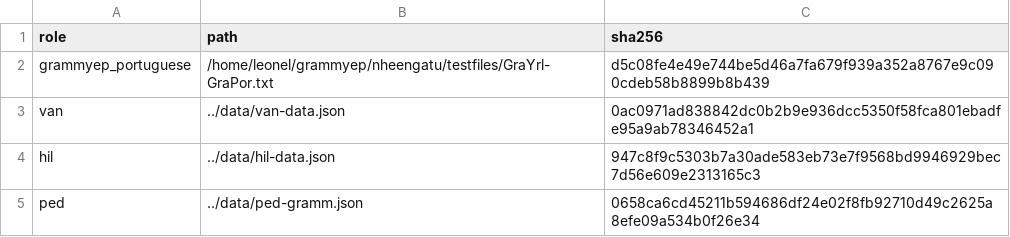
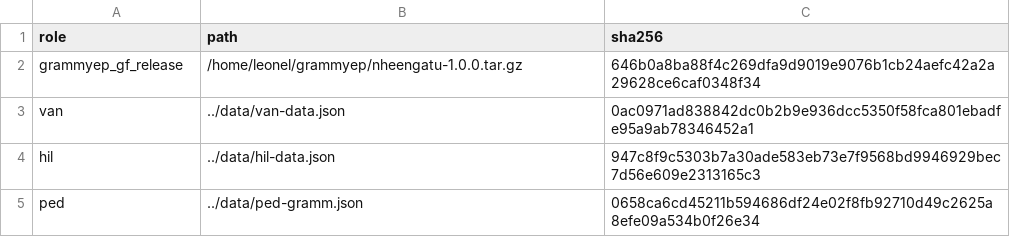
Before and after one commit to leoalenc/kadiweu, a TSV file: data/reports/grammyep-kadiweu-comparison/input_sha256.tsv, drawn as a sheet.

```diff
--- a/data/reports/grammyep-kadiweu-comparison/input_sha256.tsv
+++ b/data/reports/grammyep-kadiweu-comparison/input_sha256.tsv
@@ -1,3 +1,3 @@
 role	path	sha256
-grammyep_portuguese	/home/leonel/grammyep/nheengatu/testfiles/GraYrl-GraPor.txt	d5c08fe4e49e744be5d46a7fa679f939a352a8767e9c090cdeb58b8899b8b439
+grammyep_gf_release	/home/leonel/grammyep/nheengatu-1.0.0.tar.gz	646b0a8ba88f4c269dfa9d9019e9076b1cb24aefc42a2a29628ce6caf0348f34
 van	../data/van-data.json	0ac0971ad838842dc0b2b9e936dcc5350f58fca801ebadfe95a9ab78346452a1
```
Also changed, not shown: data/reports/grammyep-kadiweu-comparison/ambiguous_portuguese.tsv, data/reports/grammyep-kadiweu-comparison/summary.tsv, 4 other files.
